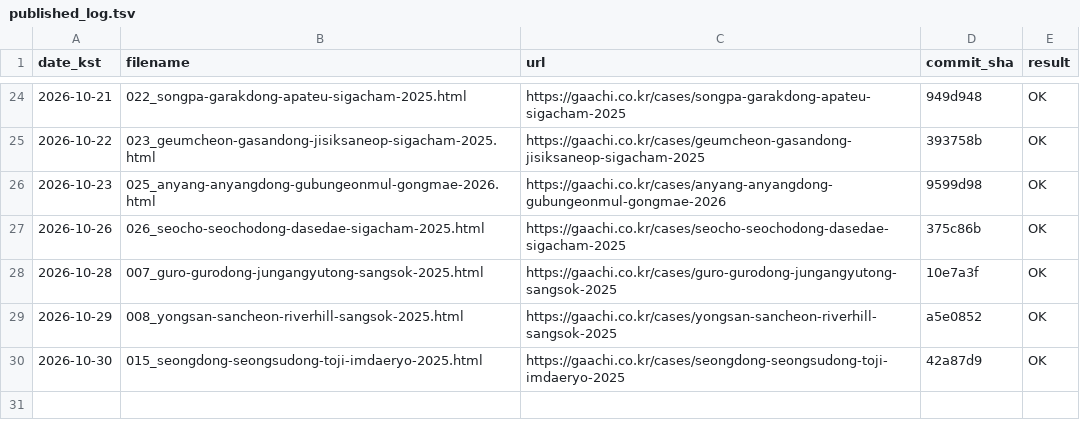
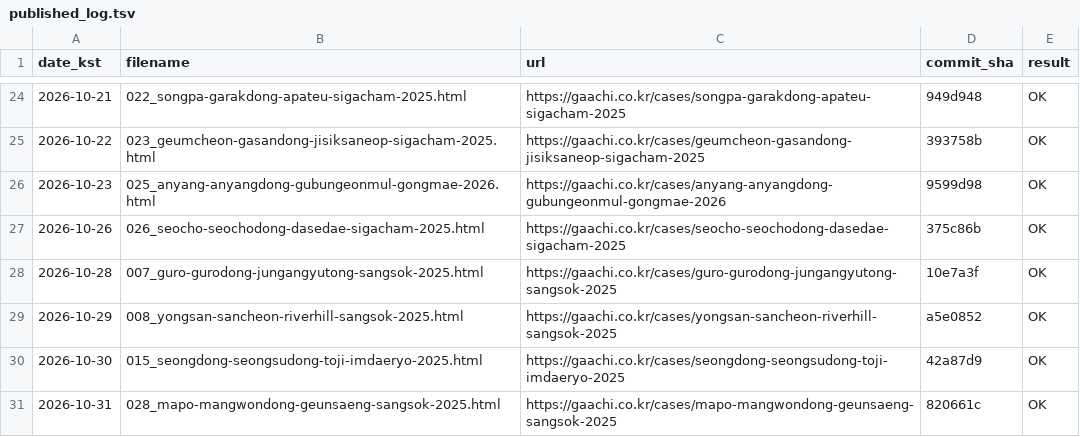
Before and after one commit to hankwonheum-bit/gaachi-website, a TSV file: automation/state/published_log.tsv, drawn as a sheet; only a part is shown, gaps mark what is left out; the diff names each change by its address in the sheet, - before the commit and + after, or states it on an @@ line.

```diff
--- a/automation/state/published_log.tsv
+++ b/automation/state/published_log.tsv
+row 31: 2026-10-31 | 028_mapo-mangwondong-geunsaeng-sangsok-2025.html | https://gaachi.co.kr/cases/mapo-mangwondong-geunsaeng-sangsok-2025 | 820661c | OK
```
Also changed, not shown: 11 other files.
